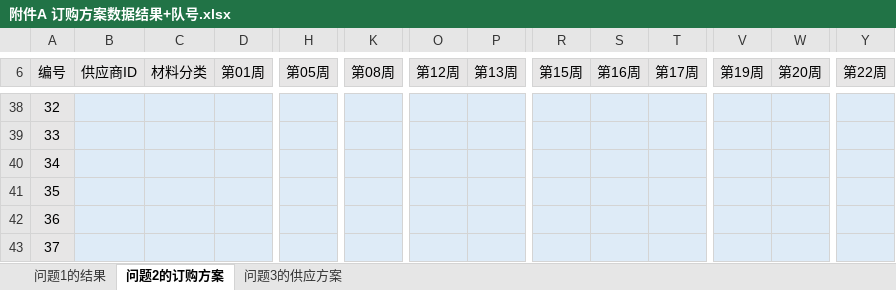
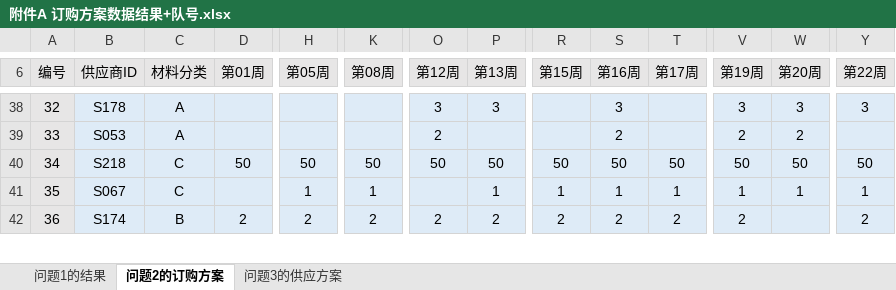
Before and after one commit to AzureLandin/MathModeling, an Excel workbook: 模块四练习/2026D附件/附件A 订购方案数据结果+队号.xlsx, sheet 问题2的订购方案, drawn as a sheet; only a part is shown, gaps mark what is left out; values as stored, in another font and other column widths than the file's, no borders; removed rows and columns are numbered as before the commit, all else as after; rows hold the shown columns only; the diff covers the shown part only; the diff names each change by its address in the sheet, - before the commit and + after, or states it on an @@ line.

```diff
--- a/模块四练习/2026D附件/附件A 订购方案数据结果+队号.xlsx (sheet 问题2的订购方案)
+++ b/模块四练习/2026D附件/附件A 订购方案数据结果+队号.xlsx (sheet 问题2的订购方案)
-B38 (供应商ID): (empty)
+B38 (供应商ID): S178
-C38:C39 (材料分类): (empty)
+C38:C39 (材料分类): A
-O38 (第12周): (empty)
+O38 (第12周): 3
-P38 (第13周): (empty)
+P38 (第13周): 3
-S38 (第16周): (empty)
+S38 (第16周): 3
-V38 (第19周): (empty)
+V38 (第19周): 3
-W38 (第20周): (empty)
+W38 (第20周): 3
-Y38 (第22周): (empty)
+Y38 (第22周): 3
-B39 (供应商ID): (empty)
+B39 (供应商ID): S053
-O39 (第12周): (empty)
+O39 (第12周): 2
-S39 (第16周): (empty)
+S39 (第16周): 2
-V39 (第19周): (empty)
+V39 (第19周): 2
-W39 (第20周): (empty)
+W39 (第20周): 2
-row 40: 34
-row 41: 35
+row 40: 34 | S218 | C | 50 | 50 | 50 | 50 | 50 | 50 | 50 | 50 | 50 | 50 | 50
+row 41: 35 | S067 | C |  | 1 | 1 |  | 1 | 1 | 1 | 1 | 1 | 1 | 1
-B42 (供应商ID): (empty)
+B42 (供应商ID): S174
-C42 (材料分类): (empty)
+C42 (材料分类): B
-D42 (第01周): (empty)
+D42 (第01周): 2
-H42 (第05周): (empty)
+H42 (第05周): 2
-K42 (第08周): (empty)
+K42 (第08周): 2
-O42 (第12周): (empty)
+O42 (第12周): 2
-P42 (第13周): (empty)
+P42 (第13周): 2
-R42 (第15周): (empty)
+R42 (第15周): 2
-S42 (第16周): (empty)
+S42 (第16周): 2
-T42 (第17周): (empty)
+T42 (第17周): 2
-V42 (第19周): (empty)
+V42 (第19周): 2
-Y42 (第22周): (empty)
+Y42 (第22周): 2
-row 43: 37
```
Also changed, not shown: 44 added rows, 43 removed rows and 169 edited cells elsewhere in this sheet, sheet 问题3的供应方案, sheet 问题1的结果, 8 other files.
